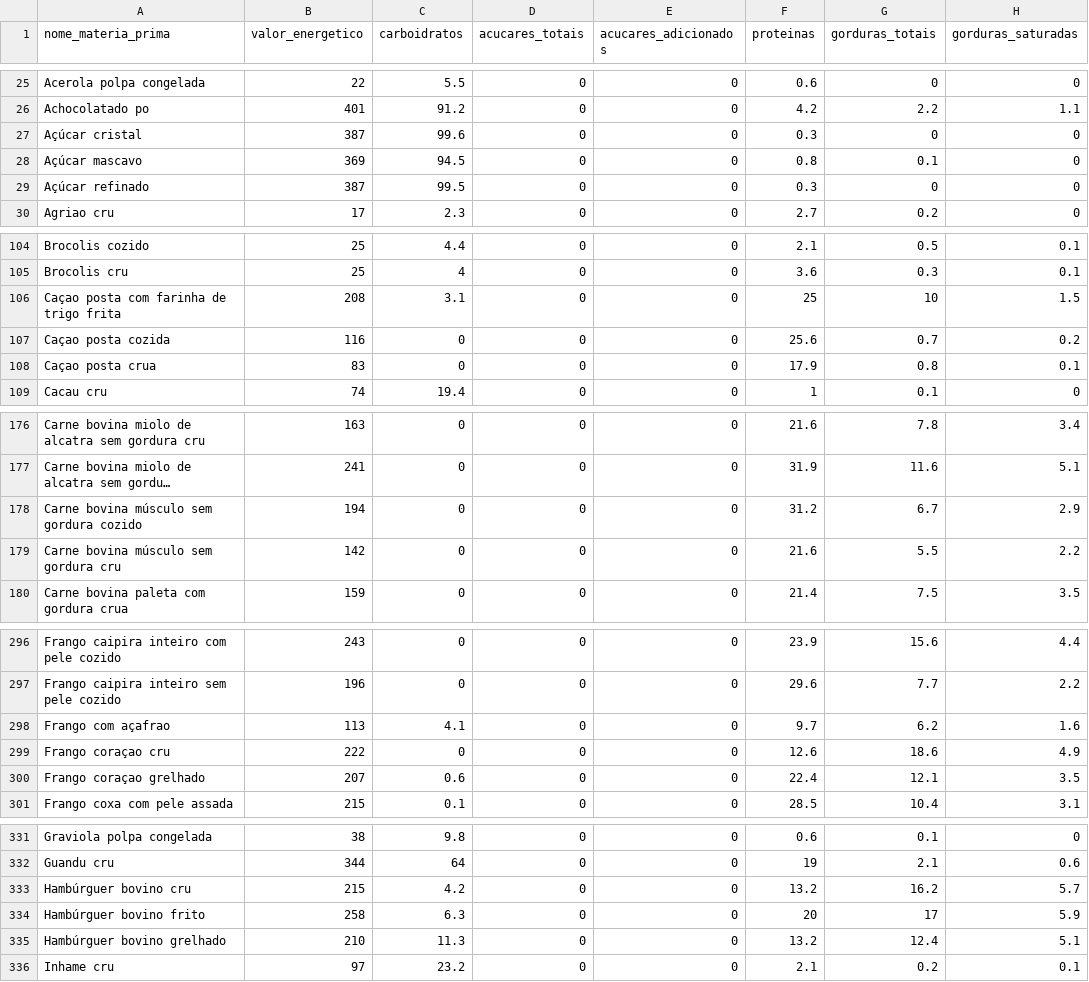
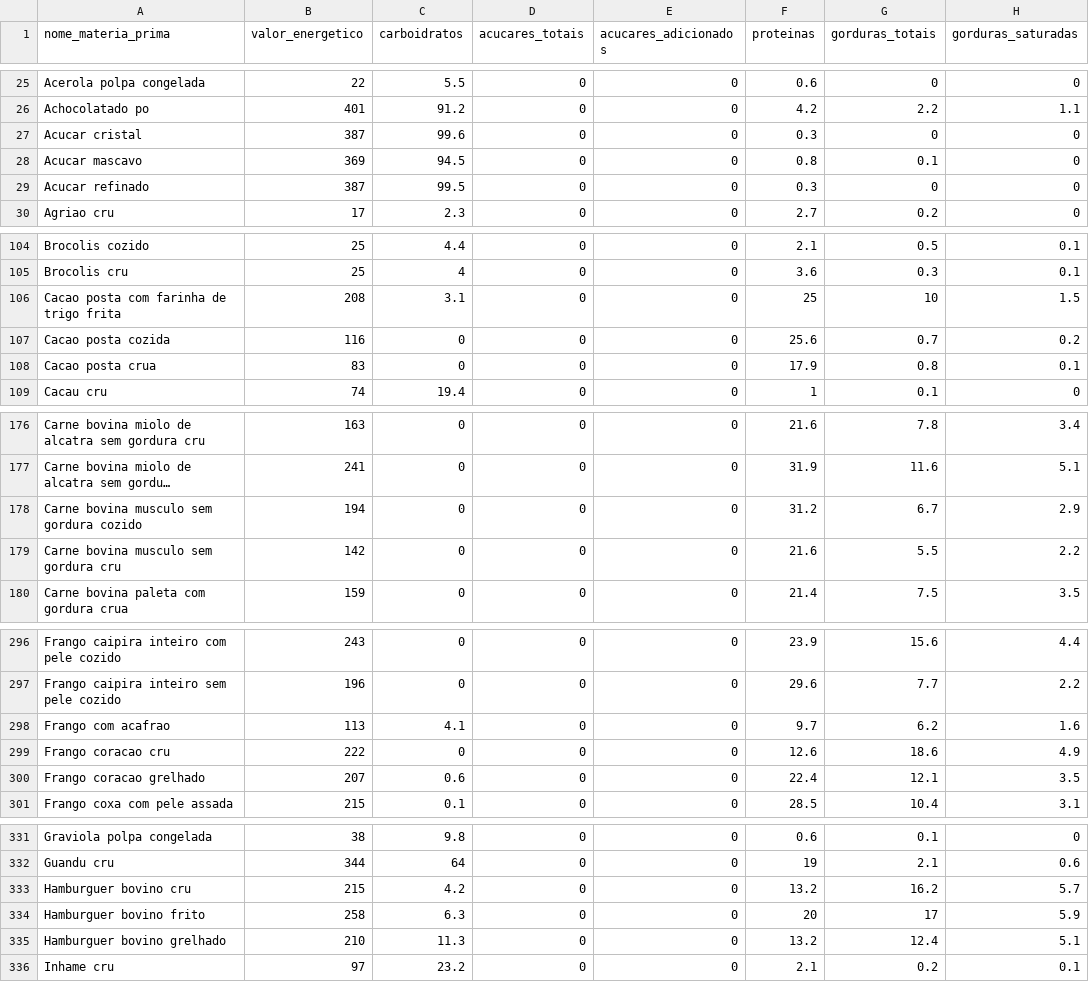
Before and after one commit to ICEI-PUC-Minas-PMV-ADS/pmv-ads-2024-1-e2-proj-int-t9-pmv-ads-2024-1-e2-proj-tabela-nutri-t9, a CSV file: Codigo-fonte/Data/Tabela_TACO_CSV.csv, drawn as a sheet; only a part is shown, gaps mark what is left out; long unchanged cells end in …; the diff covers the shown part only; the diff names each change by its address in the sheet, - before the commit and + after, or states it on an @@ line.

```diff
--- a/Codigo-fonte/Data/Tabela_TACO_CSV.csv
+++ b/Codigo-fonte/Data/Tabela_TACO_CSV.csv
-A27 (nome_materia_prima): Açúcar cristal
+A27 (nome_materia_prima): Acucar cristal
-A28 (nome_materia_prima): Açúcar mascavo
+A28 (nome_materia_prima): Acucar mascavo
-A29 (nome_materia_prima): Açúcar refinado
+A29 (nome_materia_prima): Acucar refinado
-A106 (nome_materia_prima): Caçao posta com farinha de trigo frita
+A106 (nome_materia_prima): Cacao posta com farinha de trigo frita
-A107 (nome_materia_prima): Caçao posta cozida
+A107 (nome_materia_prima): Cacao posta cozida
-A108 (nome_materia_prima): Caçao posta crua
+A108 (nome_materia_prima): Cacao posta crua
-A178 (nome_materia_prima): Carne bovina músculo sem gordura cozido
+A178 (nome_materia_prima): Carne bovina musculo sem gordura cozido
-A179 (nome_materia_prima): Carne bovina músculo sem gordura cru
+A179 (nome_materia_prima): Carne bovina musculo sem gordura cru
-A298 (nome_materia_prima): Frango com açafrao
+A298 (nome_materia_prima): Frango com acafrao
-A299 (nome_materia_prima): Frango coraçao cru
+A299 (nome_materia_prima): Frango coracao cru
-A300 (nome_materia_prima): Frango coraçao grelhado
+A300 (nome_materia_prima): Frango coracao grelhado
-A333 (nome_materia_prima): Hambúrguer bovino cru
+A333 (nome_materia_prima): Hamburguer bovino cru
-A334 (nome_materia_prima): Hambúrguer bovino frito
+A334 (nome_materia_prima): Hamburguer bovino frito
-A335 (nome_materia_prima): Hambúrguer bovino grelhado
+A335 (nome_materia_prima): Hamburguer bovino grelhado
```
Also changed, not shown: 34 edited cells elsewhere in this file, 7 other files.
